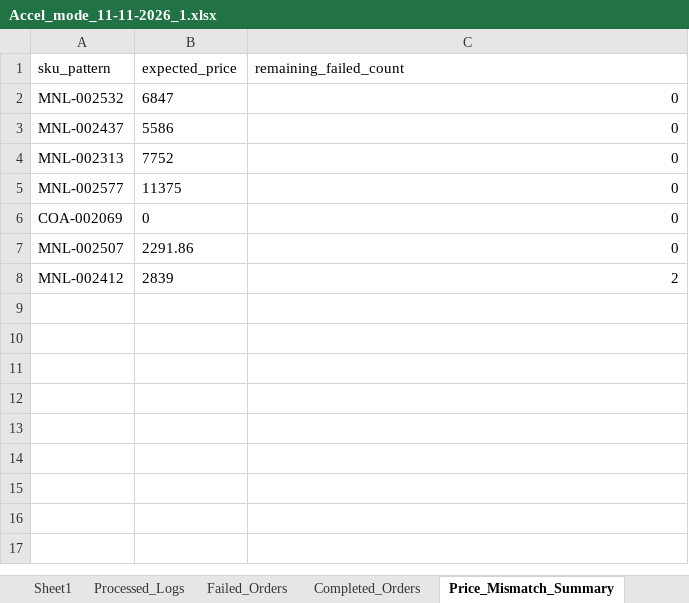
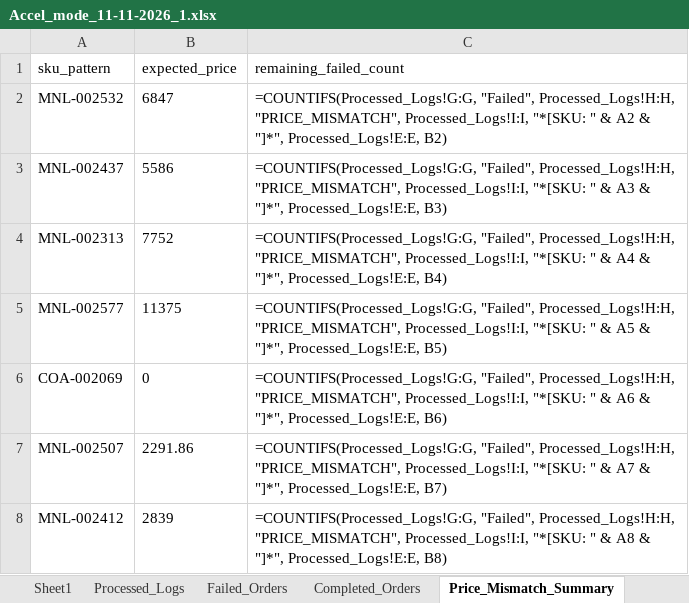
Before and after one commit to iHaveNoKnowledge/Python, an Excel workbook: projects/auto_page/autopageMKII/tables/Accel_mode_11-11-2026_1.xlsx, sheet Price_Mismatch_Summary, drawn as a sheet; values as stored, in another font and other column widths than the file's, no borders; formulas without a stored value are shown as written; charts and pictures not drawn; the diff names each change by its address in the sheet, - before the commit and + after, or states it on an @@ line.

```diff
--- a/projects/auto_page/autopageMKII/tables/Accel_mode_11-11-2026_1.xlsx (sheet Price_Mismatch_Summary)
+++ b/projects/auto_page/autopageMKII/tables/Accel_mode_11-11-2026_1.xlsx (sheet Price_Mismatch_Summary)
-C2 (remaining_failed_count): 0
+C2 (remaining_failed_count): =COUNTIFS(Processed_Logs!G:G, "Failed", Processed_Logs!H:H, "PRICE_MISMATCH", Processed_Logs!I:I, "*[SKU: " & A2 & "]*", Processed_Logs!E:E, B2)
-C3 (remaining_failed_count): 0
+C3 (remaining_failed_count): =COUNTIFS(Processed_Logs!G:G, "Failed", Processed_Logs!H:H, "PRICE_MISMATCH", Processed_Logs!I:I, "*[SKU: " & A3 & "]*", Processed_Logs!E:E, B3)
-C4 (remaining_failed_count): 0
+C4 (remaining_failed_count): =COUNTIFS(Processed_Logs!G:G, "Failed", Processed_Logs!H:H, "PRICE_MISMATCH", Processed_Logs!I:I, "*[SKU: " & A4 & "]*", Processed_Logs!E:E, B4)
-C5 (remaining_failed_count): 0
+C5 (remaining_failed_count): =COUNTIFS(Processed_Logs!G:G, "Failed", Processed_Logs!H:H, "PRICE_MISMATCH", Processed_Logs!I:I, "*[SKU: " & A5 & "]*", Processed_Logs!E:E, B5)
-C6 (remaining_failed_count): 0
+C6 (remaining_failed_count): =COUNTIFS(Processed_Logs!G:G, "Failed", Processed_Logs!H:H, "PRICE_MISMATCH", Processed_Logs!I:I, "*[SKU: " & A6 & "]*", Processed_Logs!E:E, B6)
-C7 (remaining_failed_count): 0
+C7 (remaining_failed_count): =COUNTIFS(Processed_Logs!G:G, "Failed", Processed_Logs!H:H, "PRICE_MISMATCH", Processed_Logs!I:I, "*[SKU: " & A7 & "]*", Processed_Logs!E:E, B7)
-C8 (remaining_failed_count): 2
+C8 (remaining_failed_count): =COUNTIFS(Processed_Logs!G:G, "Failed", Processed_Logs!H:H, "PRICE_MISMATCH", Processed_Logs!I:I, "*[SKU: " & A8 & "]*", Processed_Logs!E:E, B8)
```
Also changed, not shown: sheet Processed_Logs, charts or pictures, projects/auto_page/autopageMKII/tables/cp_data.xlsx, 7 other files.
